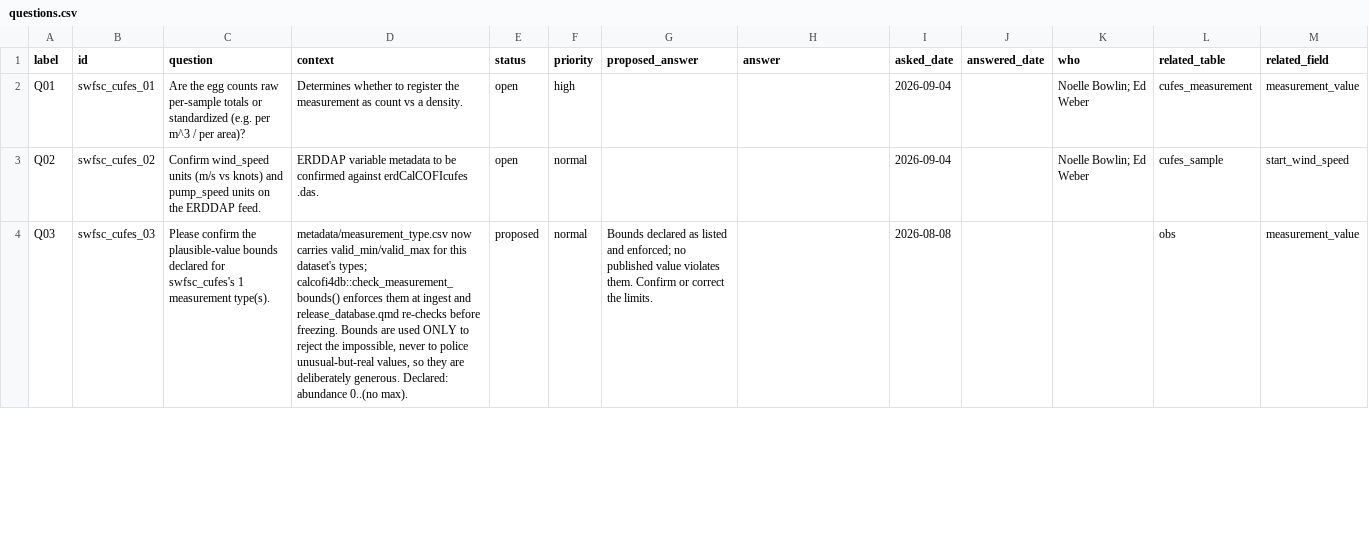
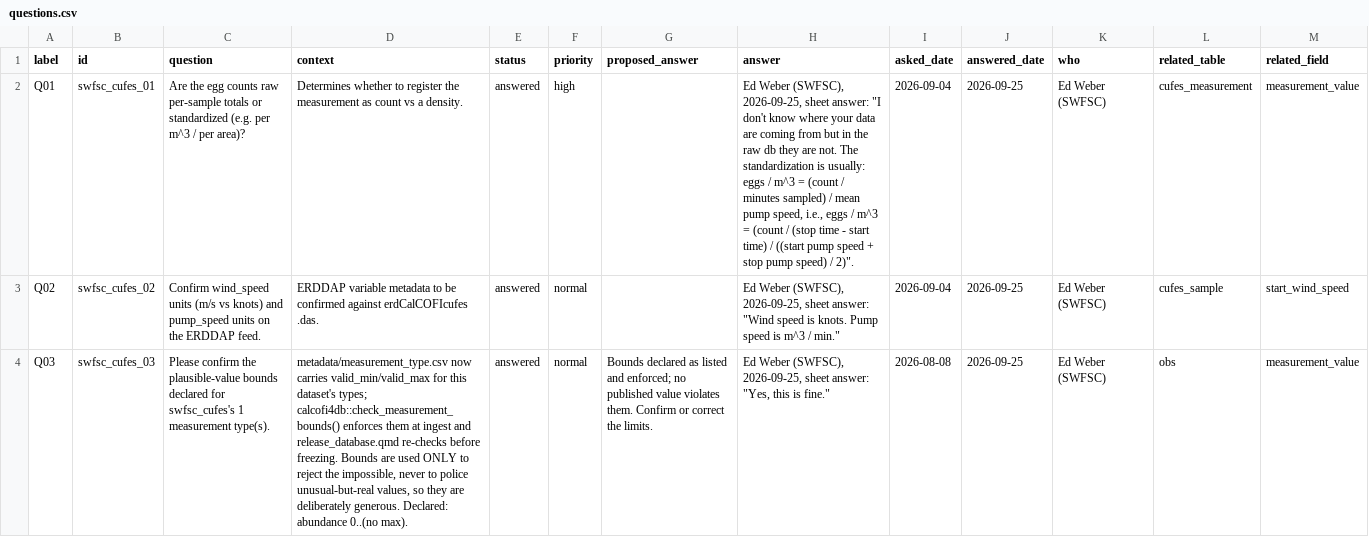
Before and after one commit to CalCOFI/workflows, a CSV file: metadata/swfsc/cufes/questions.csv, drawn as a sheet; only a part is shown; the diff covers the shown part only; the diff names each change by its address in the sheet, - before the commit and + after, or states it on an @@ line.

```diff
--- a/metadata/swfsc/cufes/questions.csv
+++ b/metadata/swfsc/cufes/questions.csv
-E2:E3 (status): open
+E2:E3 (status): answered
-H2 (answer): (empty)
+H2 (answer): Ed Weber (SWFSC), 2026-09-25, sheet answer: "I don't know where your data are coming from but in the raw db they are not. The standardization is usually: eggs / m^3 = (count / minutes sampled) / mean pump speed, i.e., eggs / m^3 = (count / (stop time - start time) / ((start pump speed + stop pump speed) / 2)".
-J2:J4 (answered_date): (empty)
+J2:J4 (answered_date): 2026-09-25
-K2:K3 (who): Noelle Bowlin; Ed Weber
+K2:K3 (who): Ed Weber (SWFSC)
-H3 (answer): (empty)
+H3 (answer): Ed Weber (SWFSC), 2026-09-25, sheet answer: "Wind speed is knots. Pump speed is m^3 / min."
-E4 (status): proposed
+E4 (status): answered
-H4 (answer): (empty)
+H4 (answer): Ed Weber (SWFSC), 2026-09-25, sheet answer: "Yes, this is fine."
-K4 (who): (empty)
+K4 (who): Ed Weber (SWFSC)
```
Also changed, not shown: 8 edited cells elsewhere in this file, metadata/calcofi/bottle/questions.csv, metadata/calcofi/ctd-cast/questions.csv, 3 other files.
